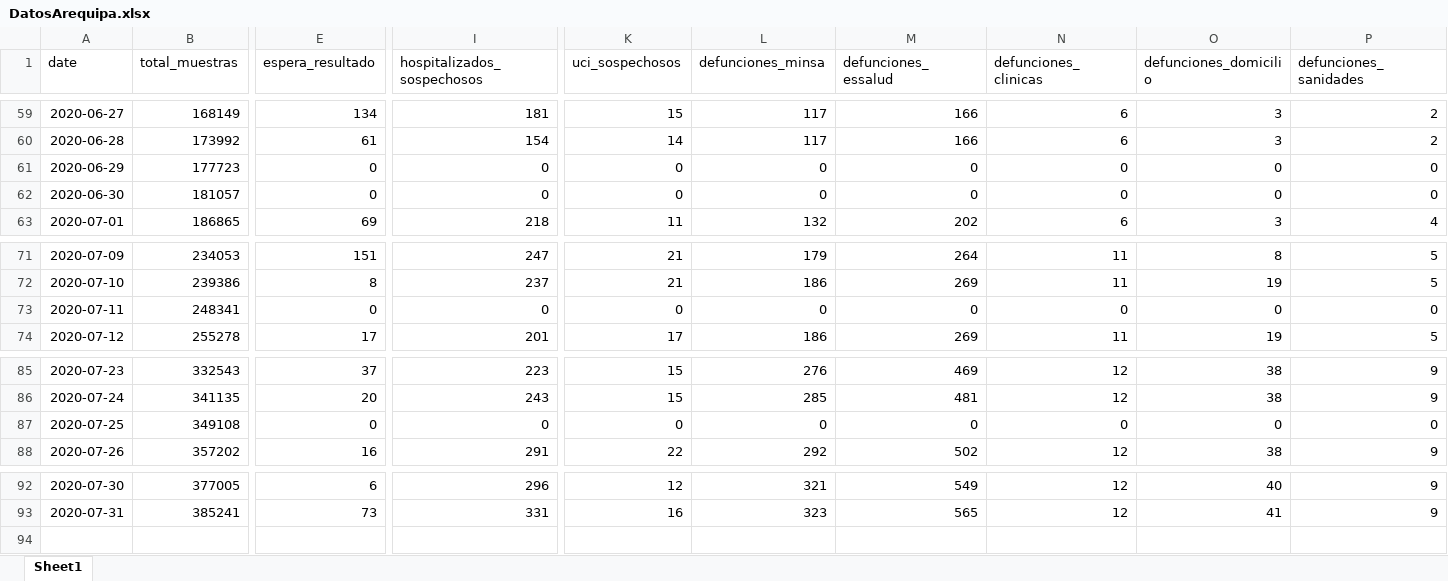
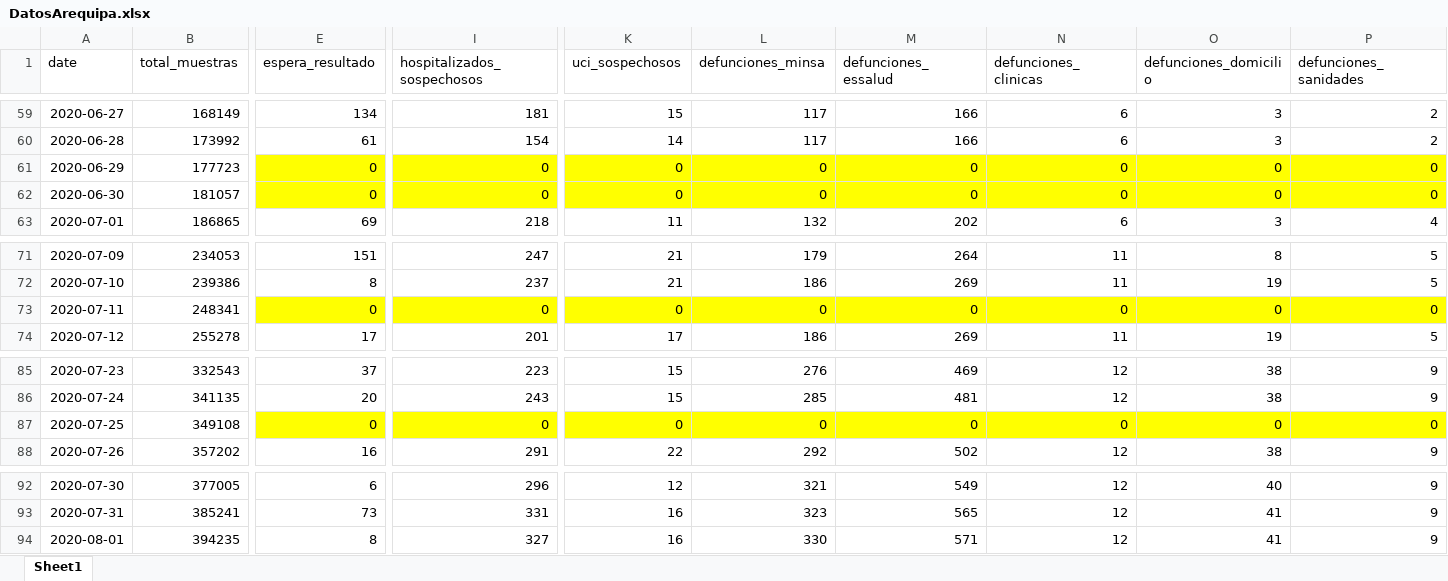
Before and after one commit to MilerDiazZevallos/Arequipa-Covid-19, an Excel workbook: data_GERESA/DatosArequipa.xlsx, sheet Sheet1, drawn as a sheet; only a part is shown, gaps mark what is left out; values as stored, in another font and other column widths than the file's, no borders; charts and pictures not drawn; rows hold the shown columns only; the diff names each change by its address in the sheet, - before the commit and + after, or states it on an @@ line.

Commit message:
Add files via upload

```diff
--- a/data_GERESA/DatosArequipa.xlsx (sheet Sheet1)
+++ b/data_GERESA/DatosArequipa.xlsx (sheet Sheet1)
-E61:E62 fill: none
+E61:E62 fill: #FFFF00
-I61:I62 fill: none
+I61:I62 fill: #FFFF00
-K61:P62 fill: none
+K61:P62 fill: #FFFF00
-E73 fill: none
+E73 fill: #FFFF00
-I73 fill: none
+I73 fill: #FFFF00
-K73:P73 fill: none
+K73:P73 fill: #FFFF00
-E87 fill: none
+E87 fill: #FFFF00
-I87 fill: none
+I87 fill: #FFFF00
-K87:P87 fill: none
+K87:P87 fill: #FFFF00
+row 94: 2020-08-01 | 394235 | 8 | 327 | 16 | 330 | 571 | 12 | 41 | 9
```
